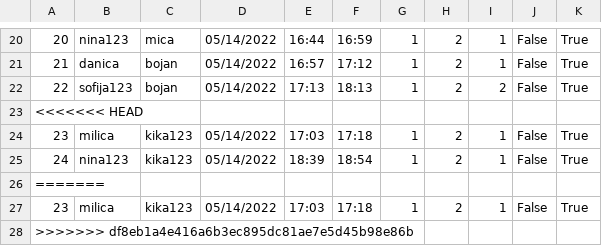
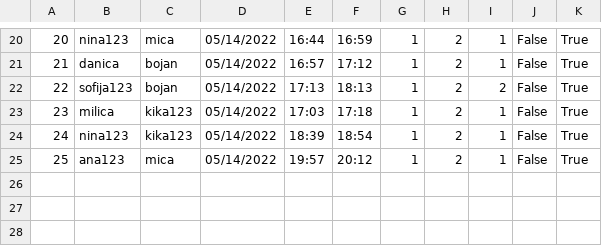
Before and after one commit to kzi-nastava/course-project-4, a CSV file: Hospital/Hospital/Data/appointments.csv, drawn as a sheet; only a part is shown, gaps mark what is left out; removed rows and columns are numbered as before the commit, all else as after; the diff names each change by its address in the sheet, - before the commit and + after, or states it on an @@ line.

```diff
--- a/Hospital/Hospital/Data/appointments.csv
+++ b/Hospital/Hospital/Data/appointments.csv
-row 23: <<<<<<< HEAD
-row 26: =======
@@ column A renumbered in row 25 @@
-B25: milica
+B25: ana123
-C25: kika123
+C25: mica
-E25: 17:03
+E25: 19:57
-F25: 17:18
+F25: 20:12
-row 28: >>>>>>> df8eb1a4e416a6b3ec895dc81ae7e5d45b98e86b
```
Also changed, not shown: 5 other files.
